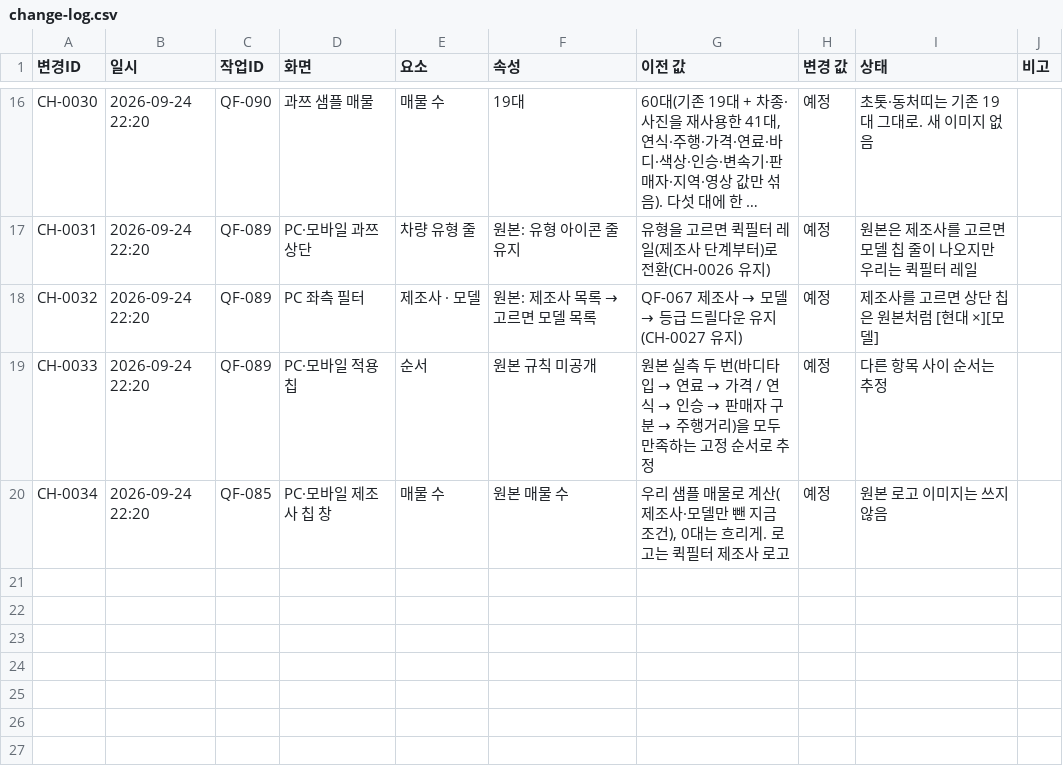
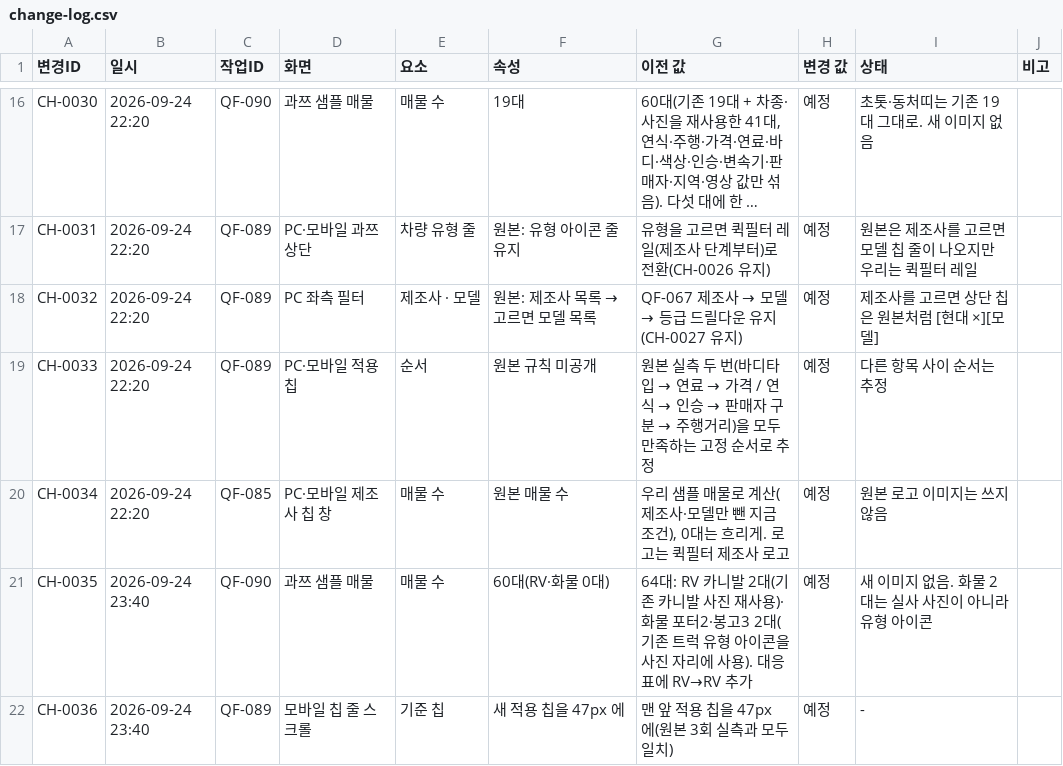
Before and after one commit to bobaekimboae/bobaedream, a CSV file: reports/change-log.csv, drawn as a sheet; only a part is shown, gaps mark what is left out; long unchanged cells end in …; the diff names each change by its address in the sheet, - before the commit and + after, or states it on an @@ line.

```diff
--- a/reports/change-log.csv
+++ b/reports/change-log.csv
+row 21: CH-0035 | 2026-09-24 23:40 | QF-090 | 과쯔 샘플 매물 | 매물 수 | 60대(RV·화물 0대) | 64대: RV 카니발 2대(기존 카니발 사진 재사용)·화물 포터2·봉고3 2대(기존 트럭 유형 아이콘을 사진 자리에 사용). 대응표에 RV→RV 추가 | 예정 | 새 이미지 없음. 화물 2대는 실사 사진이 아니라 유형 아이콘
+row 22: CH-0036 | 2026-09-24 23:40 | QF-089 | 모바일 칩 줄 스크롤 | 기준 칩 | 새 적용 칩을 47px 에 | 맨 앞 적용 칩을 47px 에(원본 3회 실측과 모두 일치) | 예정 | -
```
Also changed, not shown: reports/work-log.csv, 17 other files.
